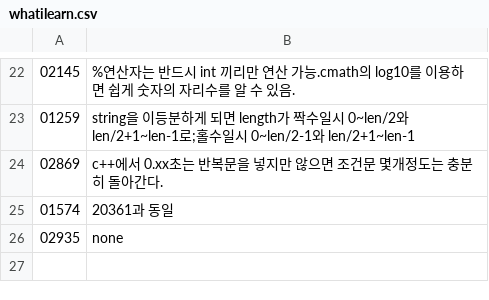
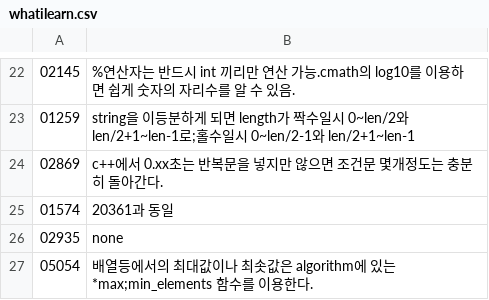
Before and after one commit to bbasung1/baekjoonpratice, a CSV file: whatilearn.csv, drawn as a sheet; only a part is shown, gaps mark what is left out.

```diff
--- a/whatilearn.csv
+++ b/whatilearn.csv
@@ -26 +26,2 @@
 02935,none
+05054,배열등에서의 최대값이나 최솟값은 algorithm에 있는 *max;min_elements 함수를 이용한다.
```
Also changed, not shown: 3 other files.
